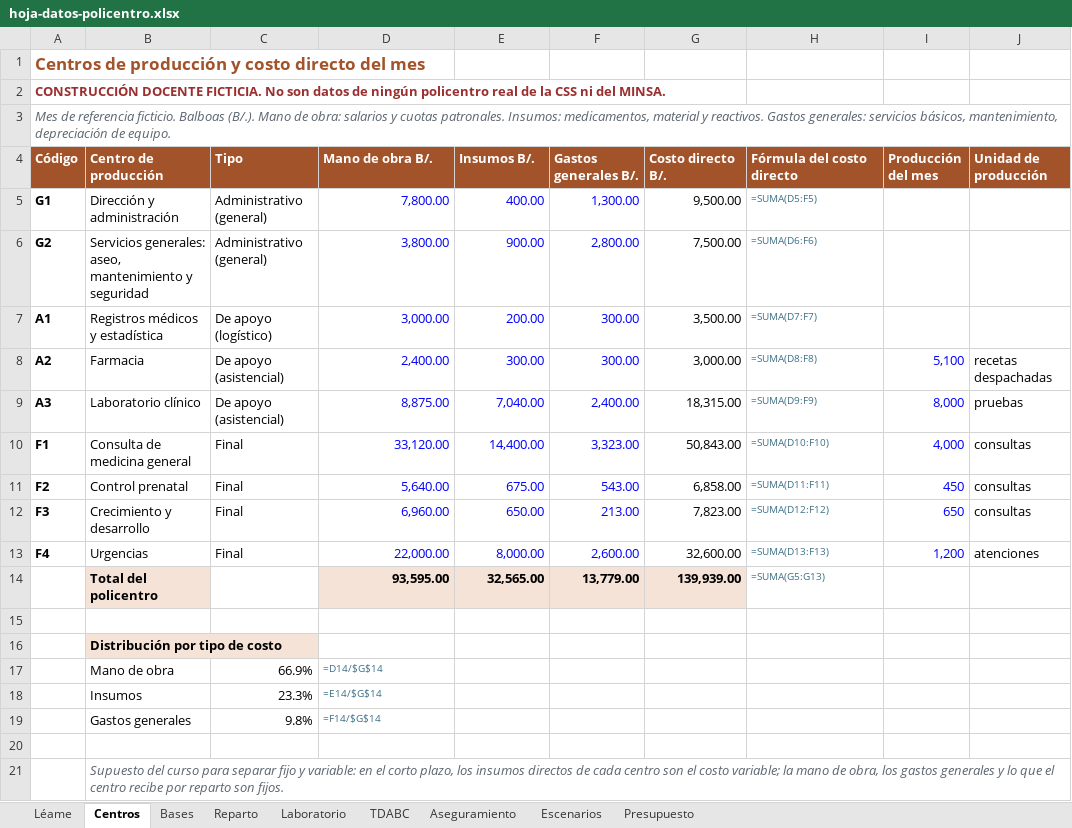
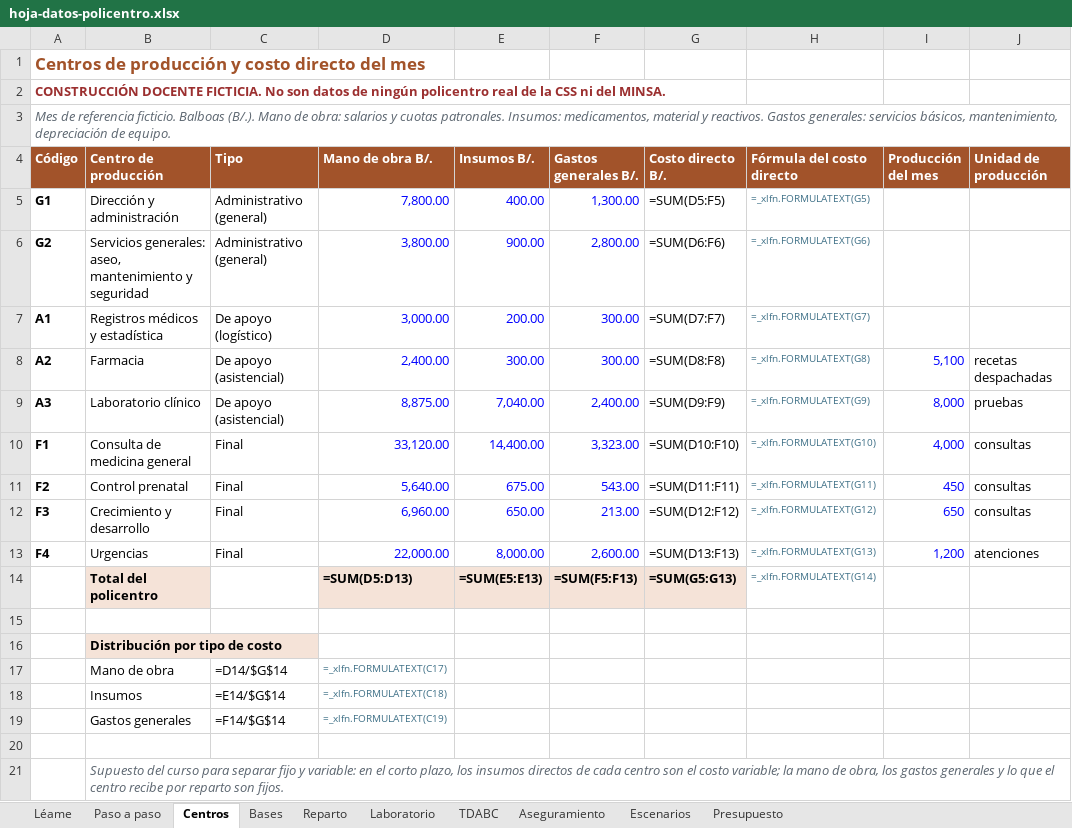
Before and after one commit to mnazas-glitch/lecturas-q7k2m, an Excel workbook: trabajo-final/hoja-datos-policentro.xlsx, sheet Centros, drawn as a sheet; values as stored, in another font and other column widths than the file's, no borders; formulas without a stored value are shown as written; the diff names each change by its address in the sheet, - before the commit and + after, or states it on an @@ line.

```diff
--- a/trabajo-final/hoja-datos-policentro.xlsx (sheet Centros)
+++ b/trabajo-final/hoja-datos-policentro.xlsx (sheet Centros)
+sheet tab: Paso a paso
-G5 (Costo directo B/.): 9,500.00
+G5 (Costo directo B/.): =SUM(D5:F5)
-H5 (Fórmula del costo directo): =SUMA(D5:F5)
+H5 (Fórmula del costo directo): =_xlfn.FORMULATEXT(G5)
-G6 (Costo directo B/.): 7,500.00
+G6 (Costo directo B/.): =SUM(D6:F6)
-H6 (Fórmula del costo directo): =SUMA(D6:F6)
+H6 (Fórmula del costo directo): =_xlfn.FORMULATEXT(G6)
-G7 (Costo directo B/.): 3,500.00
+G7 (Costo directo B/.): =SUM(D7:F7)
-H7 (Fórmula del costo directo): =SUMA(D7:F7)
+H7 (Fórmula del costo directo): =_xlfn.FORMULATEXT(G7)
-G8 (Costo directo B/.): 3,000.00
+G8 (Costo directo B/.): =SUM(D8:F8)
-H8 (Fórmula del costo directo): =SUMA(D8:F8)
+H8 (Fórmula del costo directo): =_xlfn.FORMULATEXT(G8)
-G9 (Costo directo B/.): 18,315.00
+G9 (Costo directo B/.): =SUM(D9:F9)
-H9 (Fórmula del costo directo): =SUMA(D9:F9)
+H9 (Fórmula del costo directo): =_xlfn.FORMULATEXT(G9)
-G10 (Costo directo B/.): 50,843.00
+G10 (Costo directo B/.): =SUM(D10:F10)
-H10 (Fórmula del costo directo): =SUMA(D10:F10)
+H10 (Fórmula del costo directo): =_xlfn.FORMULATEXT(G10)
-G11 (Costo directo B/.): 6,858.00
+G11 (Costo directo B/.): =SUM(D11:F11)
-H11 (Fórmula del costo directo): =SUMA(D11:F11)
+H11 (Fórmula del costo directo): =_xlfn.FORMULATEXT(G11)
-G12 (Costo directo B/.): 7,823.00
+G12 (Costo directo B/.): =SUM(D12:F12)
-H12 (Fórmula del costo directo): =SUMA(D12:F12)
+H12 (Fórmula del costo directo): =_xlfn.FORMULATEXT(G12)
-G13 (Costo directo B/.): 32,600.00
+G13 (Costo directo B/.): =SUM(D13:F13)
-H13 (Fórmula del costo directo): =SUMA(D13:F13)
+H13 (Fórmula del costo directo): =_xlfn.FORMULATEXT(G13)
-D14 (Mano de obra B/.): 93,595.00
+D14 (Mano de obra B/.): =SUM(D5:D13)
-E14 (Insumos B/.): 32,565.00
+E14 (Insumos B/.): =SUM(E5:E13)
-F14 (Gastos generales B/.): 13,779.00
+F14 (Gastos generales B/.): =SUM(F5:F13)
-G14 (Costo directo B/.): 139,939.00
+G14 (Costo directo B/.): =SUM(G5:G13)
-H14 (Fórmula del costo directo): =SUMA(G5:G13)
+H14 (Fórmula del costo directo): =_xlfn.FORMULATEXT(G14)
-C17 (Tipo): 66.9%
+C17 (Tipo): =D14/$G$14
-D17 (Mano de obra B/.): =D14/$G$14
+D17 (Mano de obra B/.): =_xlfn.FORMULATEXT(C17)
-C18 (Tipo): 23.3%
+C18 (Tipo): =E14/$G$14
-D18 (Mano de obra B/.): =E14/$G$14
+D18 (Mano de obra B/.): =_xlfn.FORMULATEXT(C18)
-C19 (Tipo): 9.8%
+C19 (Tipo): =F14/$G$14
-D19 (Mano de obra B/.): =F14/$G$14
+D19 (Mano de obra B/.): =_xlfn.FORMULATEXT(C19)
```
Also changed, not shown: sheet TDABC, sheet Laboratorio, sheet Aseguramiento, sheet Reparto, sheet Escenarios, sheet Bases, 2 more sheets, 1 other file.
